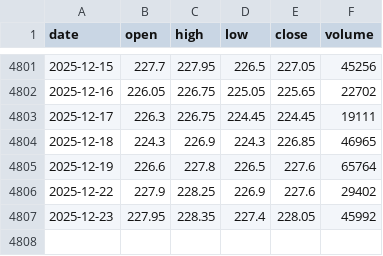
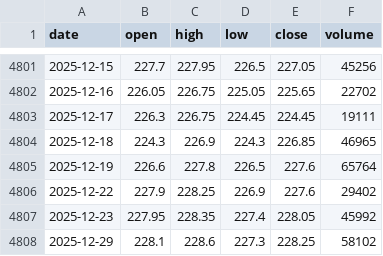
Before and after one commit to LukeGSW/AnalisiCiclica-DBXD-DAX, a CSV file: data/DBXD/historical_data.csv, drawn as a sheet; only a part is shown, gaps mark what is left out.

```diff
--- a/data/DBXD/historical_data.csv
+++ b/data/DBXD/historical_data.csv
@@ -4807 +4807,2 @@ date,open,high,low,close,volume
 2025-12-23,227.95,228.35,227.4,228.05,45992
+2025-12-29,228.1,228.6,227.3,228.25,58102
```
Also changed, not shown: data/DBXD/signals.csv, 3 other files.
